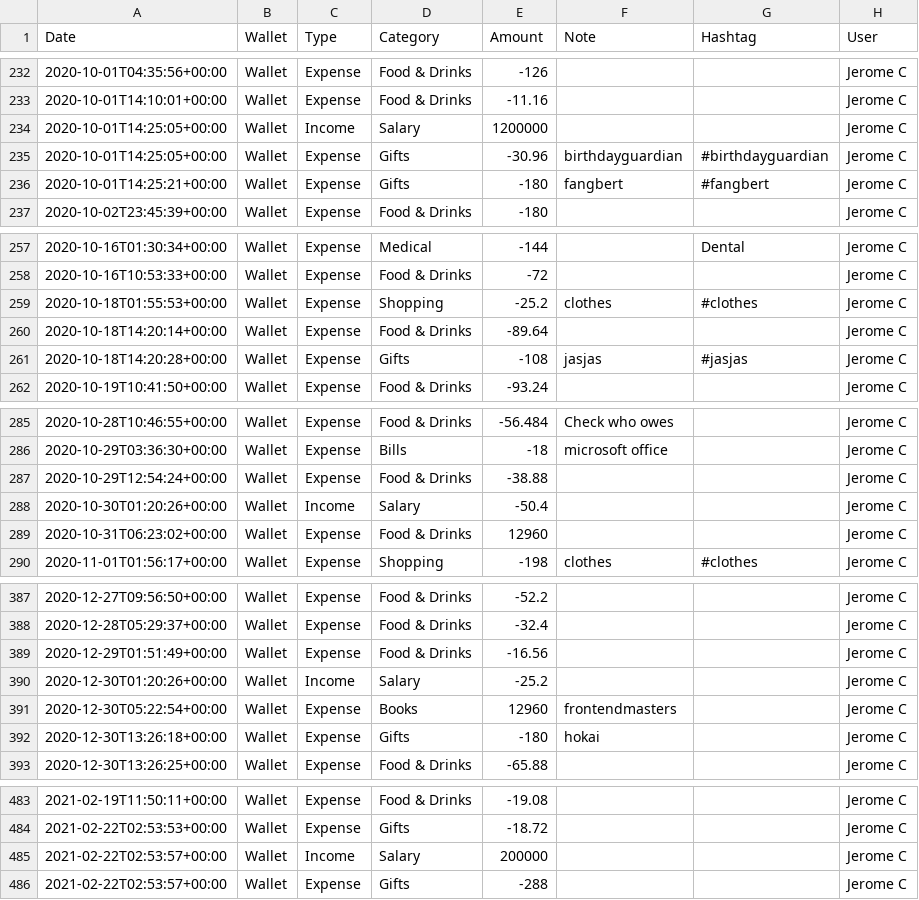
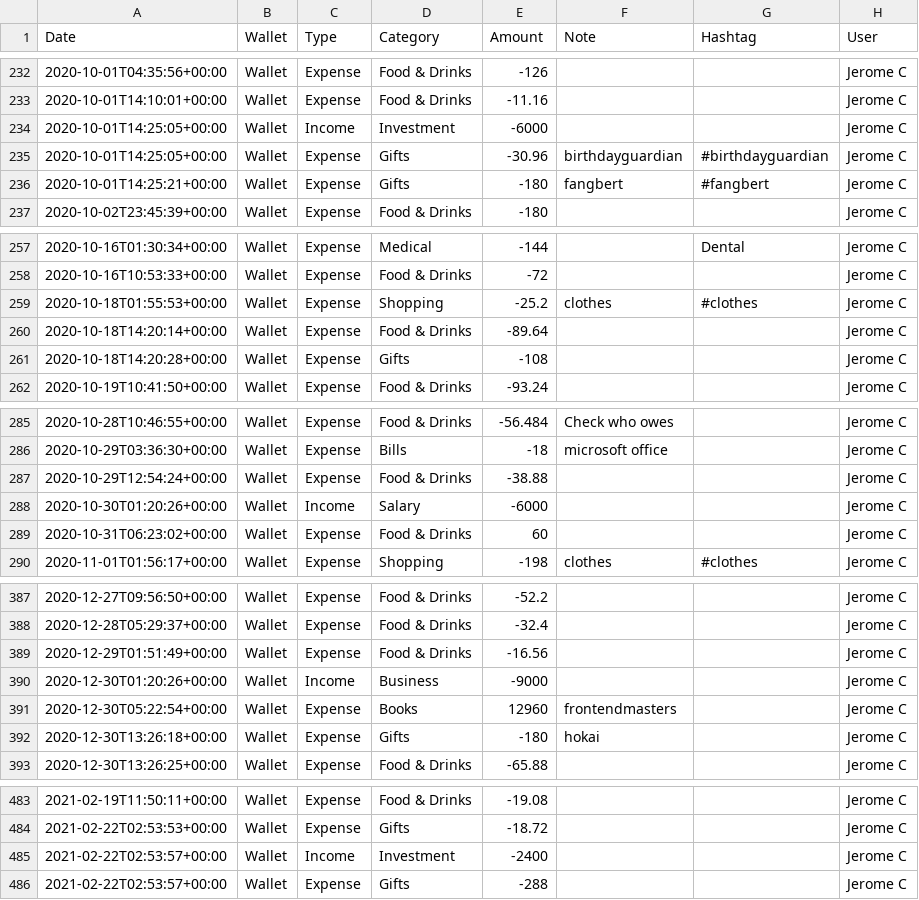
Before and after one commit to jerome-chua/pfintracker-backend, a CSV file: seeders/seed_data.csv, drawn as a sheet; only a part is shown, gaps mark what is left out; the diff covers the shown part only.

```diff
--- a/seeders/seed_data.csv
+++ b/seeders/seed_data.csv
@@ -233,3 +233,3 @@ Date,Wallet,Type,Category,Amount,Note,Hashtag,User
 2020-10-01T14:10:01+00:00,Wallet,Expense,Food & Drinks,-11.16,,,Jerome C
-2020-10-01T14:25:05+00:00,Wallet,Income,Salary,1200000,,,Jerome C
+2020-10-01T14:25:05+00:00,Wallet,Income,Investment,-6000,,,Jerome C
 2020-10-01T14:25:05+00:00,Wallet,Expense,Gifts,-30.96,birthdayguardian,#birthdayguardian,Jerome C
@@ -260,3 +260,3 @@ Date,Wallet,Type,Category,Amount,Note,Hashtag,User
 2020-10-18T14:20:14+00:00,Wallet,Expense,Food & Drinks,-89.64,,,Jerome C
-2020-10-18T14:20:28+00:00,Wallet,Expense,Gifts,-108,jasjas,#jasjas,Jerome C
+2020-10-18T14:20:28+00:00,Wallet,Expense,Gifts,-108,,,Jerome C
 2020-10-19T10:41:50+00:00,Wallet,Expense,Food & Drinks,-93.24,,,Jerome C
@@ -287,4 +287,4 @@ Date,Wallet,Type,Category,Amount,Note,Hashtag,User
 2020-10-29T12:54:24+00:00,Wallet,Expense,Food & Drinks,-38.88,,,Jerome C
-2020-10-30T01:20:26+00:00,Wallet,Income,Salary,-50.4,,,Jerome C
-2020-10-31T06:23:02+00:00,Wallet,Expense,Food & Drinks,12960,,,Jerome C
+2020-10-30T01:20:26+00:00,Wallet,Income,Salary,-6000,,,Jerome C
+2020-10-31T06:23:02+00:00,Wallet,Expense,Food & Drinks,60,,,Jerome C
 2020-11-01T01:56:17+00:00,Wallet,Expense,Shopping,-198,clothes,#clothes,Jerome C
@@ -389,3 +389,3 @@ Date,Wallet,Type,Category,Amount,Note,Hashtag,User
 2020-12-29T01:51:49+00:00,Wallet,Expense,Food & Drinks,-16.56,,,Jerome C
-2020-12-30T01:20:26+00:00,Wallet,Income,Salary,-25.2,,,Jerome C
+2020-12-30T01:20:26+00:00,Wallet,Income,Business,-9000,,,Jerome C
 2020-12-30T05:22:54+00:00,Wallet,Expense,Books,12960,frontendmasters,,Jerome C
@@ -484,3 +484,3 @@ Date,Wallet,Type,Category,Amount,Note,Hashtag,User
 2021-02-22T02:53:53+00:00,Wallet,Expense,Gifts,-18.72,,,Jerome C
-2021-02-22T02:53:57+00:00,Wallet,Income,Salary,200000,,,Jerome C
+2021-02-22T02:53:57+00:00,Wallet,Income,Investment,-2400,,,Jerome C
 2021-02-22T02:53:57+00:00,Wallet,Expense,Gifts,-288,,,Jerome C
```
Also changed, not shown: 32 edited cells elsewhere in this file, 1 other file.
